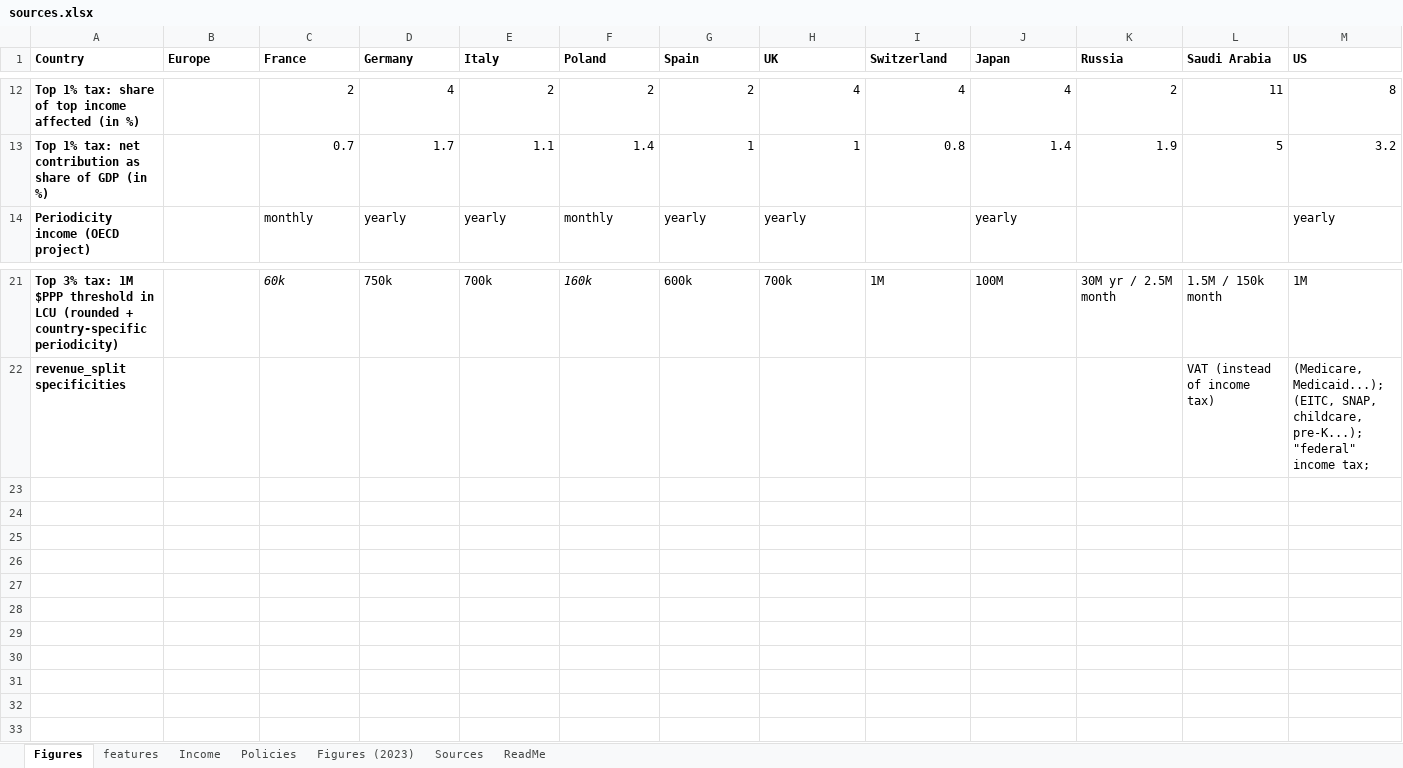
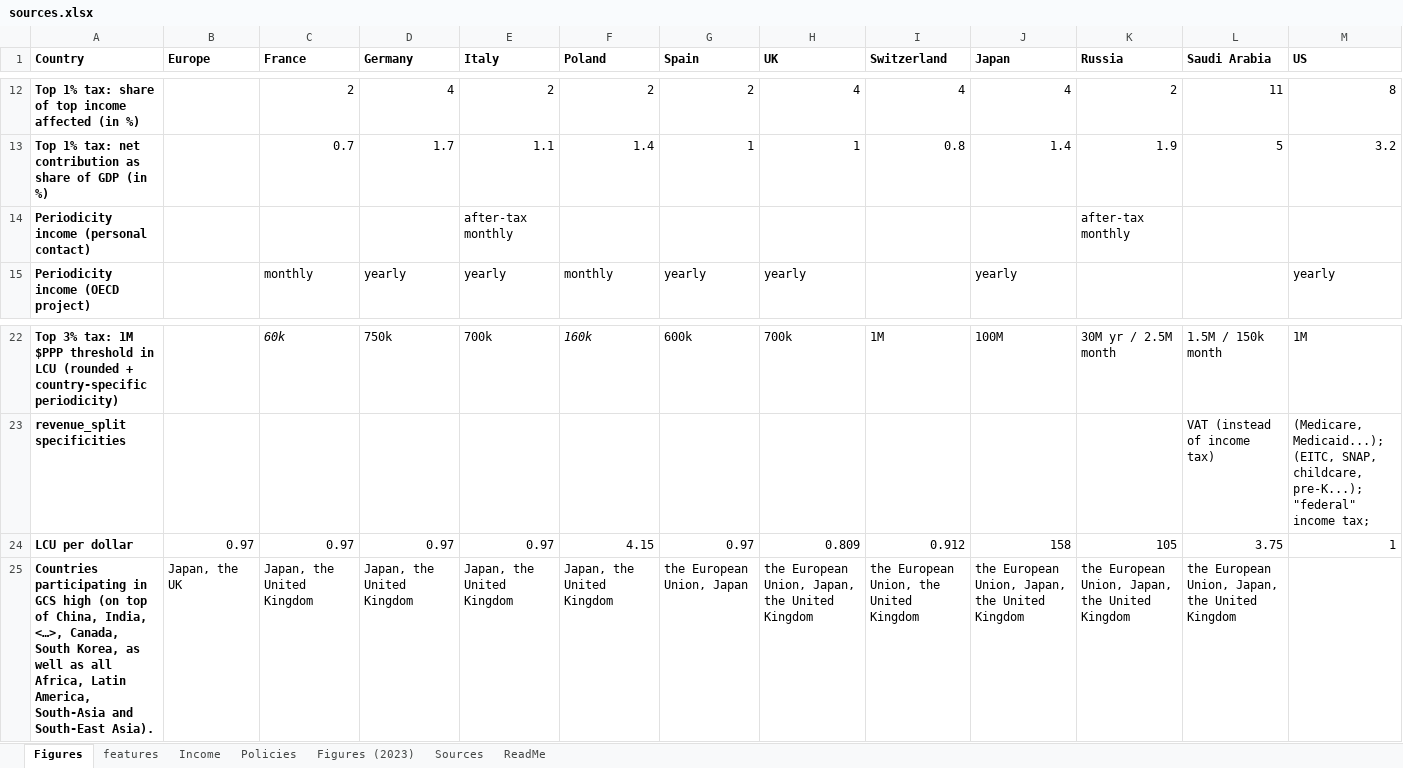
Before and after one commit to bixiou/robustness_global_redistr, an Excel workbook: questionnaire/sources.xlsx, sheet Figures, drawn as a sheet; only a part is shown, gaps mark what is left out; values as stored, in another font and other column widths than the file's, no borders; rows hold the shown columns only; the diff names each change by its address in the sheet, - before the commit and + after, or states it on an @@ line.

```diff
--- a/questionnaire/sources.xlsx (sheet Figures)
+++ b/questionnaire/sources.xlsx (sheet Figures)
+row 14: Periodicity income (personal contact) |  |  |  | after-tax monthly |  |  |  |  |  | after-tax monthly
+row 24: LCU per dollar | 0.97 | 0.97 | 0.97 | 0.97 | 4.15 | 0.97 | 0.809 | 0.912 | 158 | 105 | 3.75 | 1
+row 25: Countries participating in GCS high (on top of China, India, <…>, Canada, South Korea, as well as all Africa, Latin America, South-Asia and South-East Asia). | Japan, the UK | Japan, the United Kingdom | Japan, the United Kingdom | Japan, the United Kingdom | Japan, the United Kingdom | the European Union, Japan | the European Union, Japan, the United Kingdom | the European Union, the United Kingdom | the European Union, Japan, the United Kingdom | the European Union, Japan, the United Kingdom | the European Union, Japan, the United Kingdom
```
Also changed, not shown: sheet features, formulas that keep their value, 3 other files.
